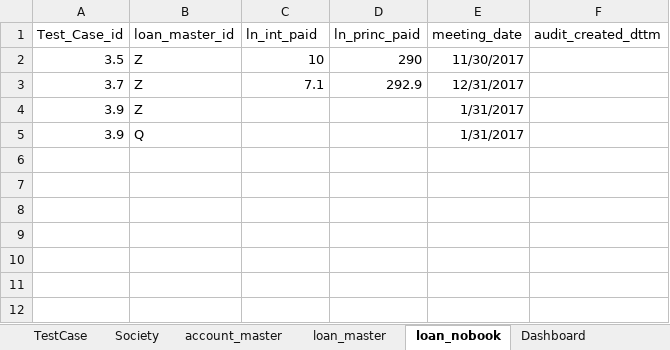
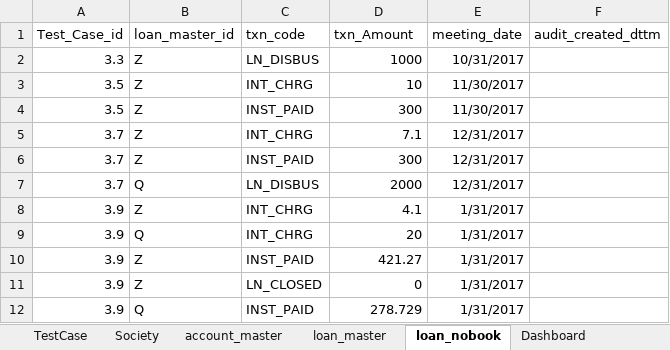
Before and after one commit to groupmicrofin/group_micro_fin_client, an Excel workbook: Society/CustomerApp/Docs/TestCase.xlsx, sheet loan_nobook, drawn as a sheet; values as stored, in another font and other column widths than the file's, no borders; addresses are those after the commit; the diff names each change by its address in the sheet, - before the commit and + after, or states it on an @@ line.

```diff
--- a/Society/CustomerApp/Docs/TestCase.xlsx (sheet loan_nobook)
+++ b/Society/CustomerApp/Docs/TestCase.xlsx (sheet loan_nobook)
-C1: ln_int_paid
+C1: txn_code
-D1: ln_princ_paid
+D1: txn_Amount
+row 2: 3.3 | Z | LN_DISBUS | 1000 | 10/31/2017
-C3 (txn_code): 10
+C3 (txn_code): INT_CHRG
-D3 (txn_Amount): 290
+D3 (txn_Amount): 10
+row 4: 3.5 | Z | INST_PAID | 300 | 11/30/2017
-C5 (txn_code): 7.1
+C5 (txn_code): INT_CHRG
-D5 (txn_Amount): 292.9
+D5 (txn_Amount): 7.1
+row 6: 3.7 | Z | INST_PAID | 300 | 12/31/2017
+row 7: 3.7 | Q | LN_DISBUS | 2000 | 12/31/2017
-C8:C9 (txn_code): (empty)
+C8:C9 (txn_code): INT_CHRG
-D8 (txn_Amount): (empty)
+D8 (txn_Amount): 4.1
-D9 (txn_Amount): (empty)
+D9 (txn_Amount): 20
+row 10: 3.9 | Z | INST_PAID | 421.27 | 1/31/2017
+row 11: 3.9 | Z | LN_CLOSED | 0 | 1/31/2017
+row 12: 3.9 | Q | INST_PAID | 278.729 | 1/31/2017
```
Also changed, not shown: 18 other files.
